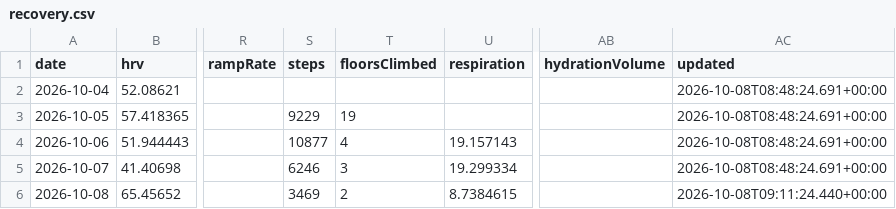
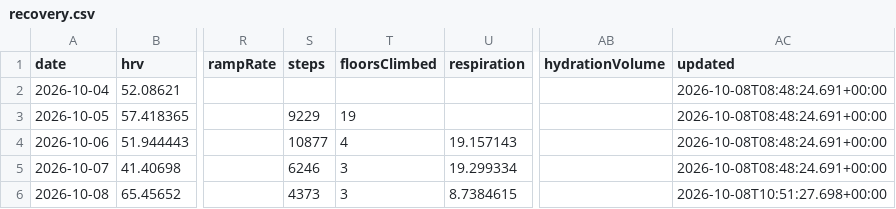
Before and after one commit to CarpetoX/garmin-recovery, a CSV file: recovery.csv, drawn as a sheet; only a part is shown, gaps mark what is left out; the diff names each change by its address in the sheet, - before the commit and + after, or states it on an @@ line.

```diff
--- a/recovery.csv
+++ b/recovery.csv
-S6 (steps): 3469
+S6 (steps): 4373
-T6 (floorsClimbed): 2
+T6 (floorsClimbed): 3
-AC6 (updated): 2026-10-08T09:11:24.440+00:00
+AC6 (updated): 2026-10-08T10:51:27.698+00:00
```
Also changed, not shown: 3 other files.
